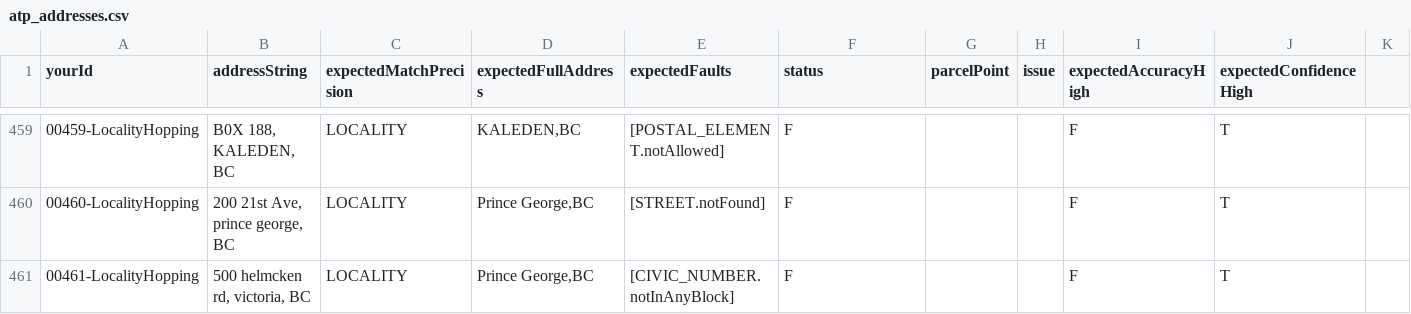
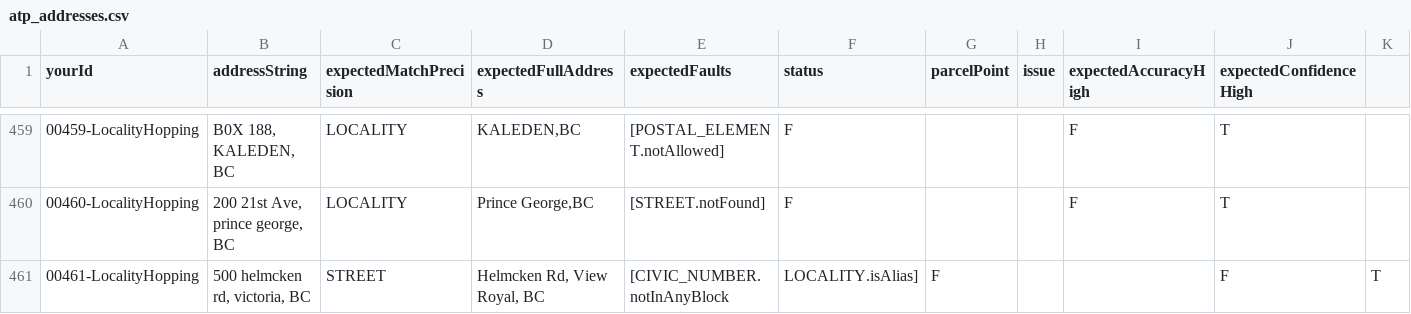
Before and after one commit to bcgov/ols-geocoder, a CSV file: atp_addresses.csv, drawn as a sheet; only a part is shown, gaps mark what is left out.

Commit message:
Update atp_addresses.csv

```diff
--- a/atp_addresses.csv
+++ b/atp_addresses.csv
@@ -460,2 +460,2 @@ yourId,addressString,expectedMatchPrecision,expectedFullAddress,expectedFaults,s
 00460-LocalityHopping,"200 21st Ave, prince george, BC",LOCALITY,"Prince George,BC",[STREET.notFound],F,,,F,T
-00461-LocalityHopping,"500 helmcken rd, victoria, BC",LOCALITY,"Prince George,BC",[CIVIC_NUMBER.notInAnyBlock],F,,,F,T
+00461-LocalityHopping,"500 helmcken rd, victoria, BC",STREET,"Helmcken Rd, View Royal, BC",[CIVIC_NUMBER.notInAnyBlock, LOCALITY.isAlias],F,,,F,T
```
